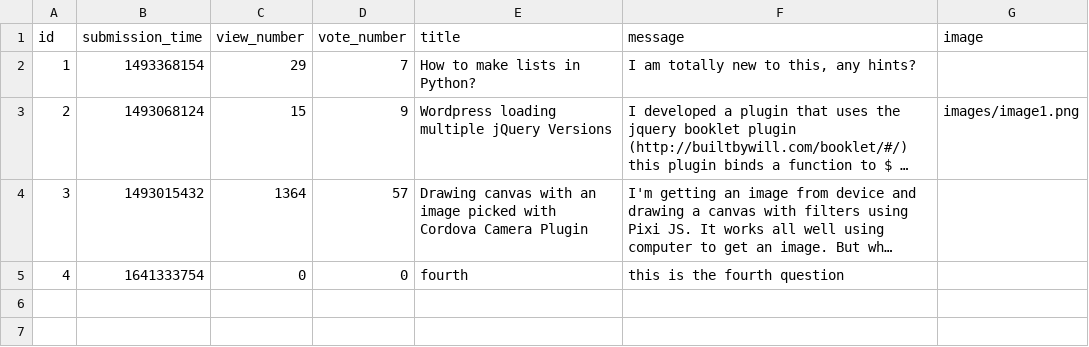
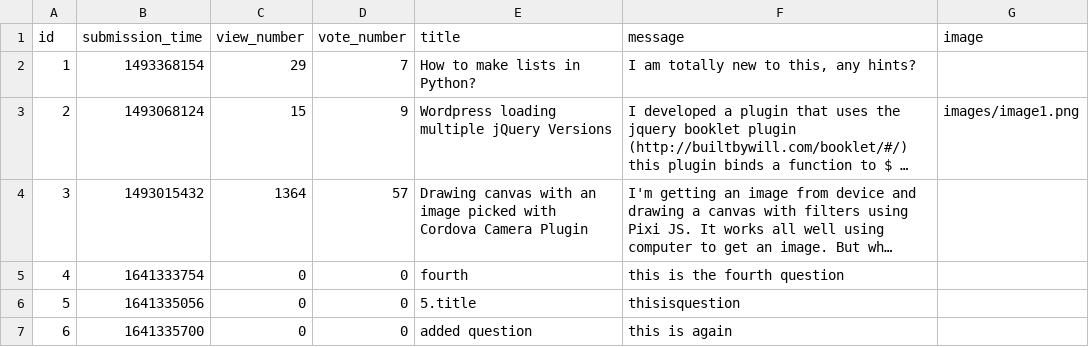
Before and after one commit to CodecoolGlobal/ask-mate-3-python-sasbalazs, a CSV file: sample_data/question.csv, drawn as a sheet; long unchanged cells end in …; the diff names each change by its address in the sheet, - before the commit and + after, or states it on an @@ line.

Commit message:
Correct question.html and create blank column in csv files if no image is added

```diff
--- a/sample_data/question.csv
+++ b/sample_data/question.csv
+row 6: 5 | 1641335056 | 0 | 0 | 5.title | thisisquestion
+row 7: 6 | 1641335700 | 0 | 0 | added question | this is again
```
Also changed, not shown: sample_data/answer.csv, 4 other files.
